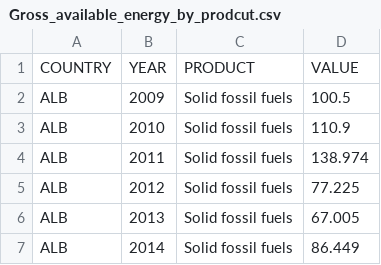
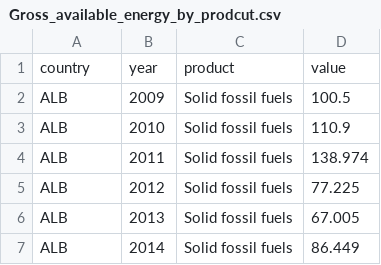
Before and after one commit to SctMccoll/FIT3179-Project-2, a CSV file: Data/Gross_available_energy_by_prodcut.csv, drawn as a sheet; only a part is shown.

Commit message:
Header

```diff
--- a/Data/Gross_available_energy_by_prodcut.csv
+++ b/Data/Gross_available_energy_by_prodcut.csv
@@ -1,2 +1,2 @@
-COUNTRY,YEAR,PRODUCT,VALUE
+country,year,product,value
 ALB,2009,Solid fossil fuels,100.5
```
